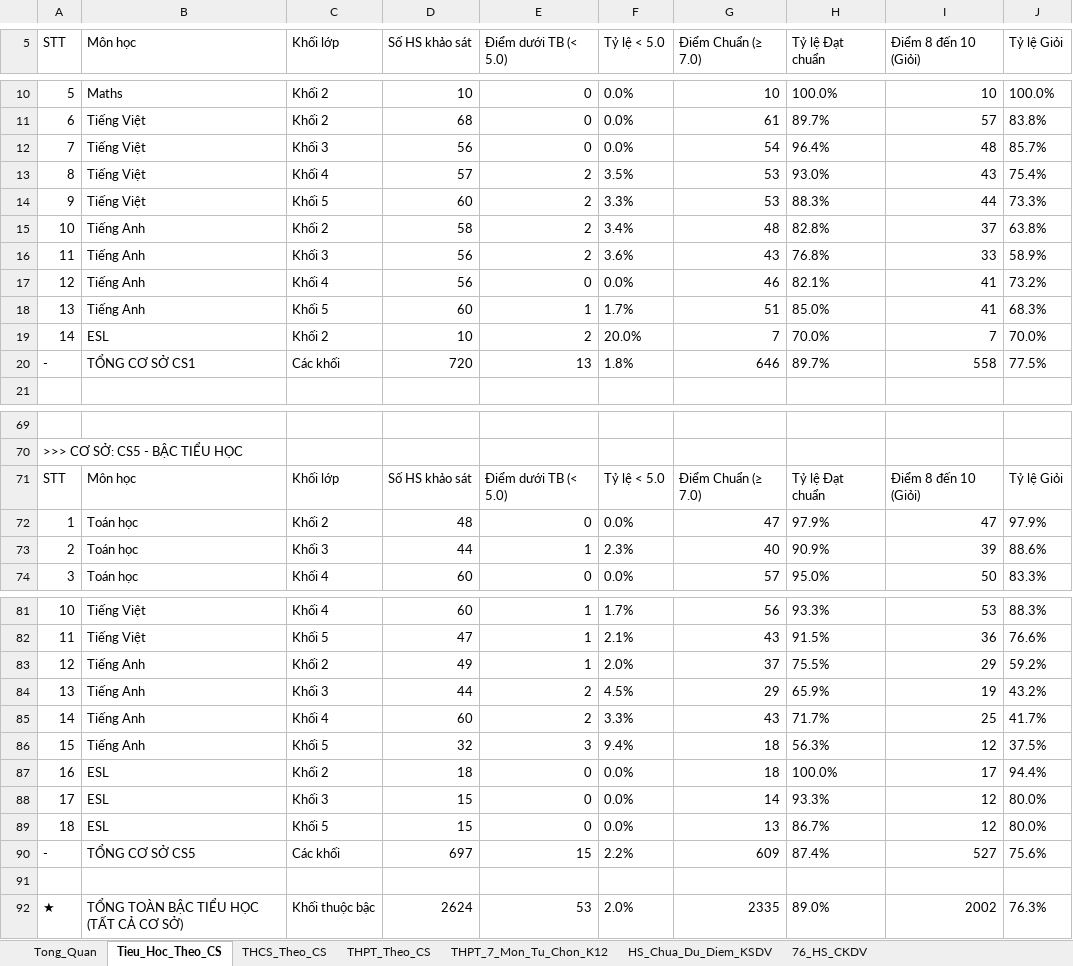
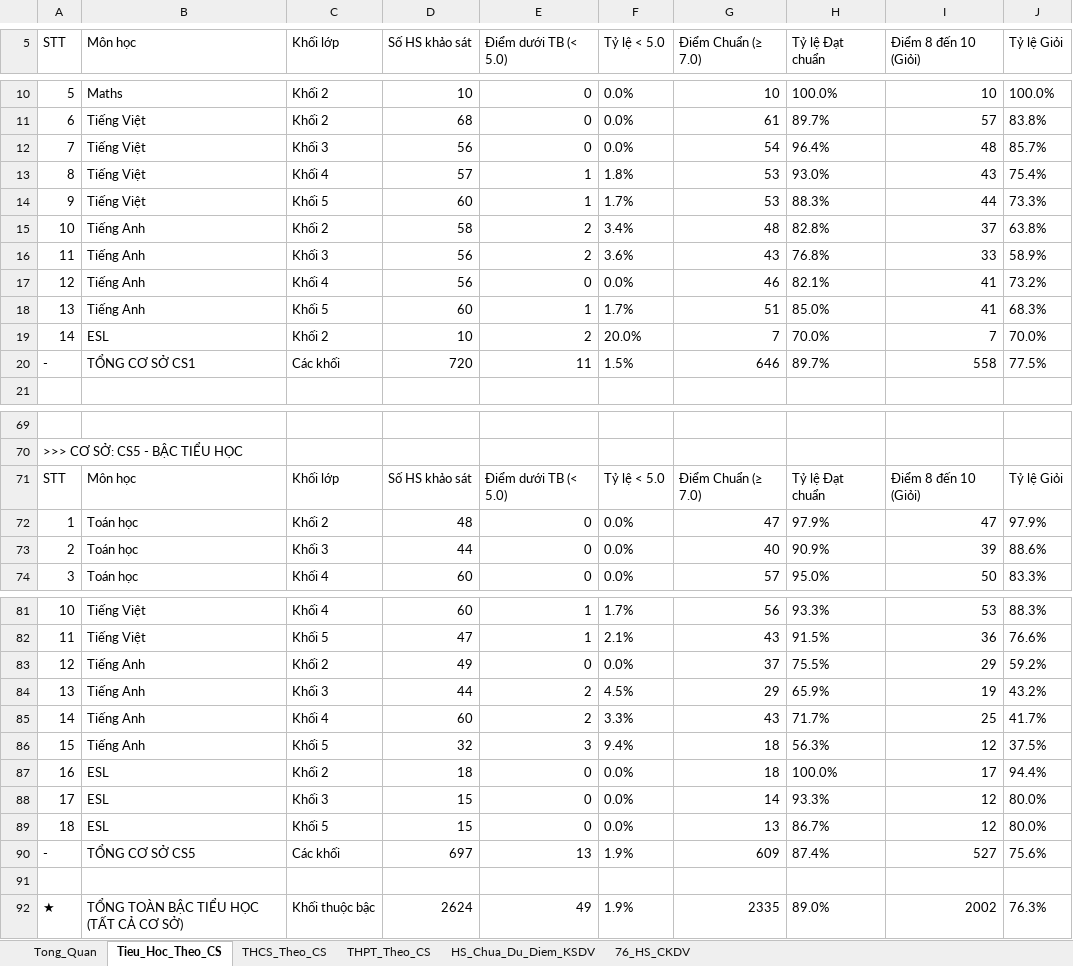
Before and after one commit to thongpham0101982-max/skyline-survey., an Excel workbook: Bao_Cao_Khao_Sat_Dau_Nam_va_76_HS_CKDV_2026.xlsx, sheet Tieu_Hoc_Theo_CS, drawn as a sheet; only a part is shown, gaps mark what is left out; values as stored, in another font and other column widths than the file's, no borders; the diff names each change by its address in the sheet, - before the commit and + after, or states it on an @@ line.

```diff
--- a/Bao_Cao_Khao_Sat_Dau_Nam_va_76_HS_CKDV_2026.xlsx (sheet Tieu_Hoc_Theo_CS)
+++ b/Bao_Cao_Khao_Sat_Dau_Nam_va_76_HS_CKDV_2026.xlsx (sheet Tieu_Hoc_Theo_CS)
-sheet tab: THPT_7_Mon_Tu_Chon_K12
-E13:E14 (Điểm dưới TB (< 5.0)): 2
+E13:E14 (Điểm dưới TB (< 5.0)): 1
-F13 (Tỷ lệ < 5.0): 3.5%
+F13 (Tỷ lệ < 5.0): 1.8%
-F14 (Tỷ lệ < 5.0): 3.3%
+F14 (Tỷ lệ < 5.0): 1.7%
-E20 (Điểm dưới TB (< 5.0)): 13
+E20 (Điểm dưới TB (< 5.0)): 11
-F20 (Tỷ lệ < 5.0): 1.8%
+F20 (Tỷ lệ < 5.0): 1.5%
-E73 (Điểm dưới TB (< 5.0)): 1
+E73 (Điểm dưới TB (< 5.0)): 0
-F73 (Tỷ lệ < 5.0): 2.3%
+F73 (Tỷ lệ < 5.0): 0.0%
-E83 (Điểm dưới TB (< 5.0)): 1
+E83 (Điểm dưới TB (< 5.0)): 0
-F83 (Tỷ lệ < 5.0): 2.0%
+F83 (Tỷ lệ < 5.0): 0.0%
-E90 (Điểm dưới TB (< 5.0)): 15
+E90 (Điểm dưới TB (< 5.0)): 13
-F90 (Tỷ lệ < 5.0): 2.2%
+F90 (Tỷ lệ < 5.0): 1.9%
-E92 (Điểm dưới TB (< 5.0)): 53
+E92 (Điểm dưới TB (< 5.0)): 49
-F92 (Tỷ lệ < 5.0): 2.0%
+F92 (Tỷ lệ < 5.0): 1.9%
```
Also changed, not shown: sheet THCS_Theo_CS, sheet THPT_Theo_CS, sheet Tong_Quan, 18 other files.
